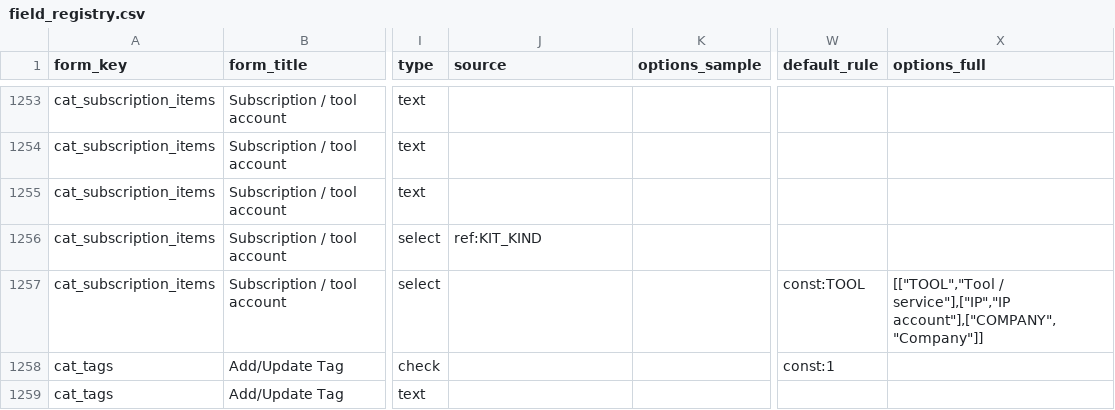
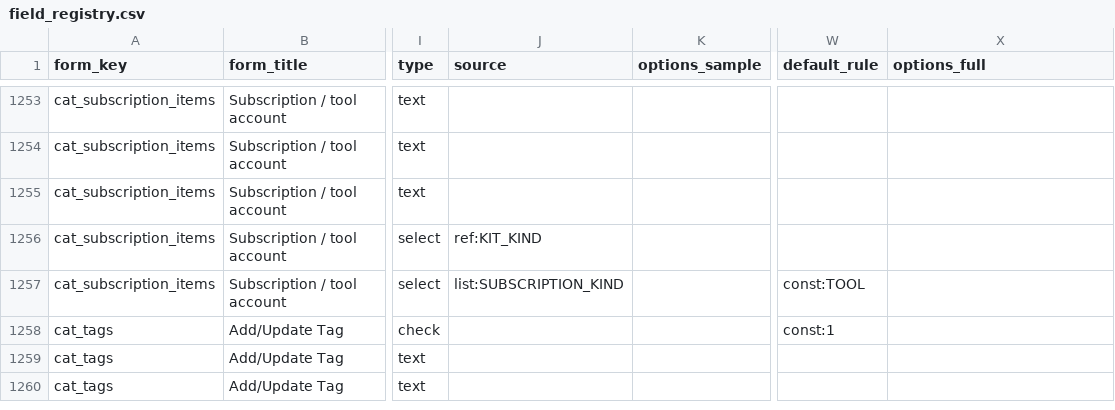
Before and after one commit to aemporio6/moreorderz, a CSV file: database/meta/field_registry.csv, drawn as a sheet; only a part is shown, gaps mark what is left out; the shorter side is filled out with more unchanged rows; the diff covers the shown part only; the diff names each change by its address in the sheet, - before the commit and + after, or states it on an @@ line.

```diff
--- a/database/meta/field_registry.csv
+++ b/database/meta/field_registry.csv
-J1257 (source): (empty)
+J1257 (source): list:SUBSCRIPTION_KIND
-X1257 (options_full): [["TOOL","Tool / service"],["IP","IP account"],["COMPANY","Company"]]
+X1257 (options_full): (empty)
```
Also changed, not shown: 1 added row and 1 removed row elsewhere in this file, audit/REGISTER_AUDIT.csv, 14 other files.
